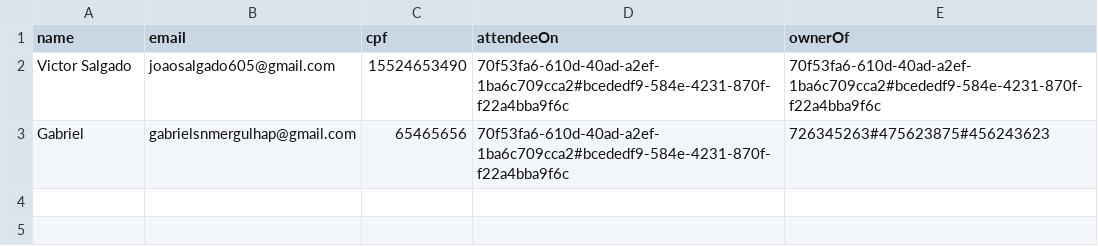
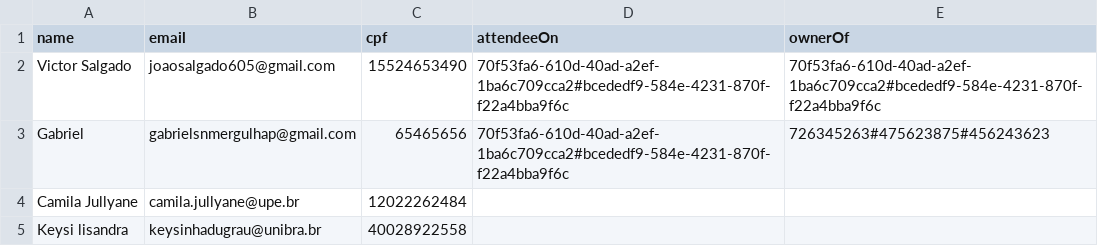
Before and after one commit to camilajullyane/CRUD-event, a CSV file: DB/user.csv, drawn as a sheet.

```diff
--- a/DB/user.csv
+++ b/DB/user.csv
@@ -3 +3,3 @@ Victor Salgado,joaosalgado605@gmail.com,15524653490,70f53fa6-610d-40ad-a2ef-1ba6
 Gabriel,gabrielsnmergulhap@gmail.com,65465656,70f53fa6-610d-40ad-a2ef-1ba6c709cca2#bcededf9-584e-4231-870f-f22a4bba9f6c,726345263#475623875#456243623
+Camila Jullyane,camila.jullyane@upe.br,12022262484,,
+Keysi lisandra,keysinhadugrau@unibra.br,40028922558,,
```
Also changed, not shown: 4 other files.
